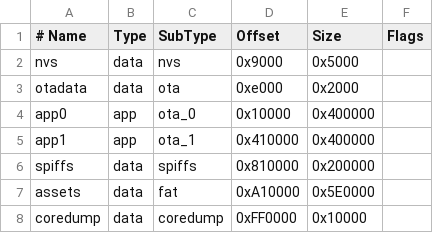
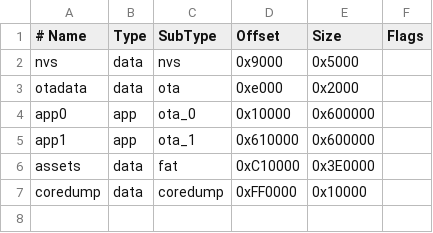
Before and after one commit to xiao-si-qi/orbis-f118, a CSV file: partitions.csv, drawn as a sheet.

```diff
--- a/partitions.csv
+++ b/partitions.csv
@@ -3,6 +3,5 @@ nvs,      data, nvs,     0x9000,   0x5000,
 otadata,  data, ota,     0xe000,   0x2000,
-app0,     app,  ota_0,   0x10000,  0x400000,
-app1,     app,  ota_1,   0x410000, 0x400000,
-spiffs,   data, spiffs,  0x810000, 0x200000,
-assets,   data, fat,     0xA10000, 0x5E0000,
+app0,     app,  ota_0,   0x10000,  0x600000,
+app1,     app,  ota_1,   0x610000, 0x600000,
+assets,   data, fat,     0xC10000, 0x3E0000,
 coredump, data, coredump,0xFF0000, 0x10000,
```
Also changed, not shown: 13 other files.
